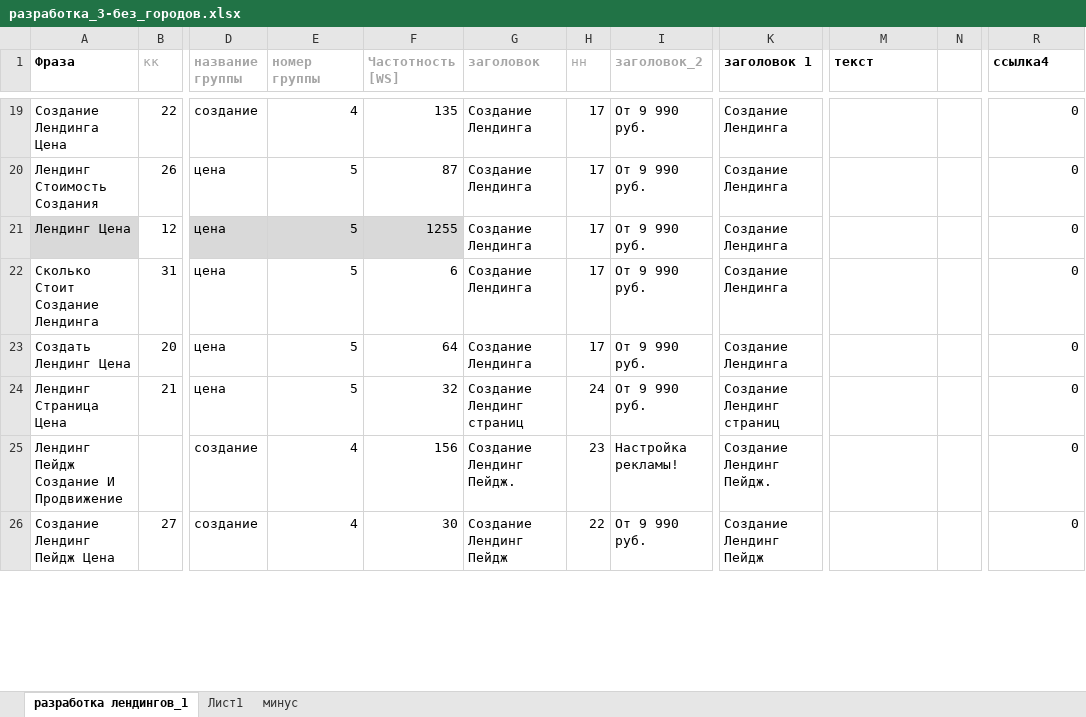
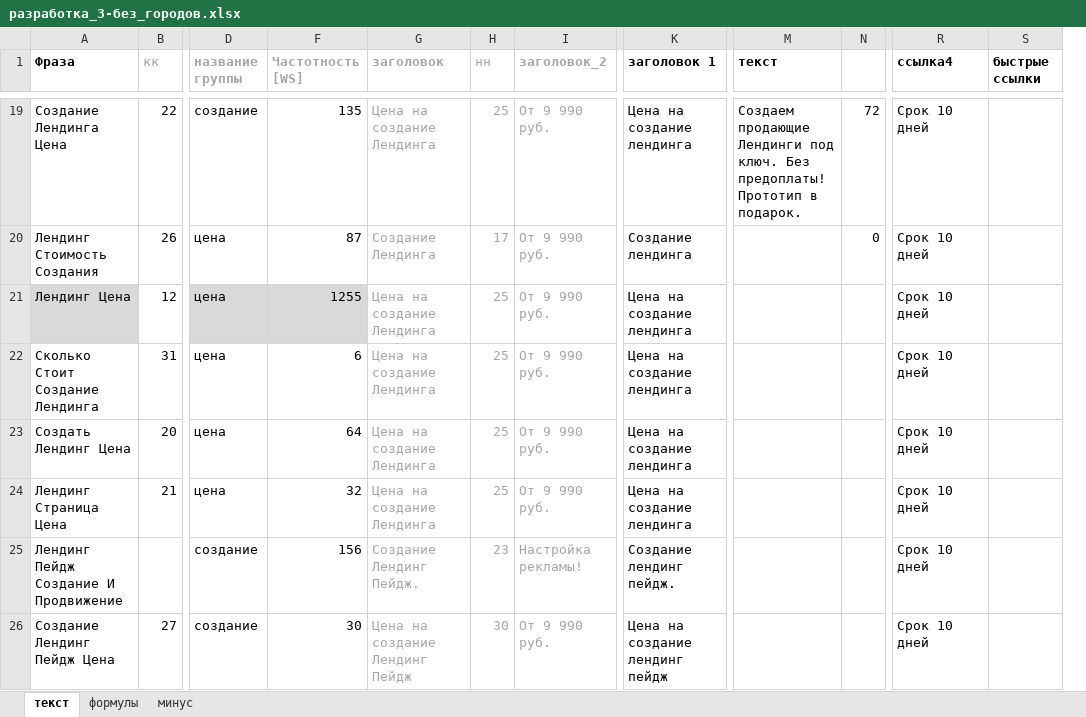
Before and after one commit to mrtwin/yandexDirect, an Excel workbook: разработка_3-без_городов.xlsx, sheet текст, drawn as a sheet; only a part is shown, gaps mark what is left out; values as stored, in another font and other column widths than the file's, no borders; conditional formats not drawn; removed rows and columns are numbered as before the commit, all else as after; the diff covers the shown part only; the diff names each change by its address in the sheet, - before the commit and + after, or states it on an @@ line.

```diff
--- a/разработка_3-без_городов.xlsx (sheet текст)
+++ b/разработка_3-без_городов.xlsx (sheet текст)
-sheet tab: разработка лендингов_1
+sheet tab: текст
-sheet tab: Лист1
+sheet tab: формулы
@@ column E (номер группы) hidden, rows 19-26: 4 | 5 | 5 | 5 | 5 | 5 | 4 | 4 @@
+column S (быстрые ссылки), empty
-G19:I26 text colour: black
+G19:I26 text colour: #A6A6A6
-G19 (заголовок): Создание Лендинга
+G19 (заголовок): Цена на создание Лендинга
-H19 (нн): 17
+H19 (нн): 25
-K19 (заголовок 1): Создание Лендинга
+K19 (заголовок 1): Цена на создание лендинга
-M19 (текст): (empty)
+M19 (текст): Создаем продающие Лендинги под ключ. Без предоплаты! Прототип в подарок.
-N19: (empty)
+N19: 72
-R19:R26 (ссылка4): 0
+R19:R26 (ссылка4): Срок 10 дней
-K20 (заголовок 1): Создание Лендинга
+K20 (заголовок 1): Создание лендинга
-N20: (empty)
+N20: 0
-G21:G23 (заголовок): Создание Лендинга
+G21:G23 (заголовок): Цена на создание Лендинга
-H21:H23 (нн): 17
+H21:H23 (нн): 25
-K21:K23 (заголовок 1): Создание Лендинга
+K21:K23 (заголовок 1): Цена на создание лендинга
-G24 (заголовок): Создание Лендинг страниц
+G24 (заголовок): Цена на создание Лендинга
-H24 (нн): 24
+H24 (нн): 25
-K24 (заголовок 1): Создание Лендинг страниц
+K24 (заголовок 1): Цена на создание лендинга
-K25 (заголовок 1): Создание Лендинг Пейдж.
+K25 (заголовок 1): Создание лендинг пейдж.
-G26 (заголовок): Создание Лендинг Пейдж
+G26 (заголовок): Цена на создание Лендинг Пейдж
-H26 (нн): 22
+H26 (нн): 30
-K26 (заголовок 1): Создание Лендинг Пейдж
+K26 (заголовок 1): Цена на создание лендинг пейдж
```
Also changed, not shown: 325 edited cells and cell formats elsewhere in this sheet, formulas that keep their value, direct_example.xlsx, 1 other file.
